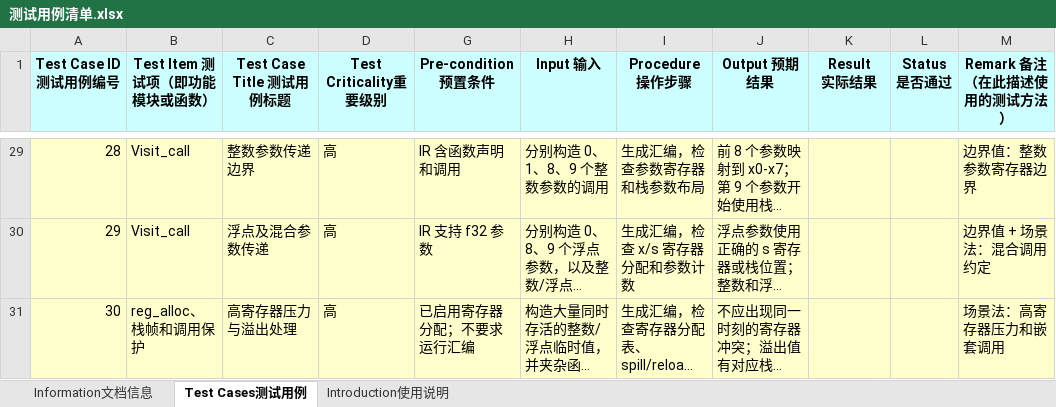
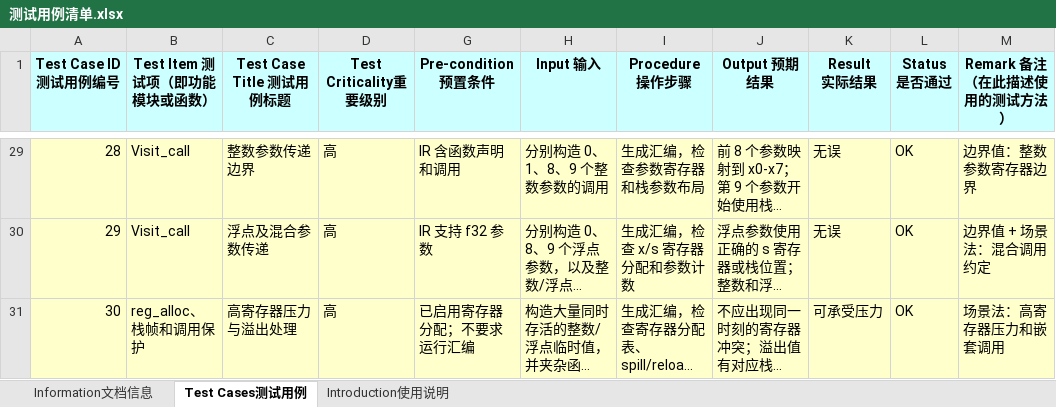
Before and after one commit to willreturn-zjw/my-compiler, an Excel workbook: 测试用例清单.xlsx, sheet Test Cases测试用例, drawn as a sheet; only a part is shown, gaps mark what is left out; long unchanged cells end in …; values as stored, in another font and other column widths than the file's, no borders; the diff covers the shown part only; the diff names each change by its address in the sheet, - before the commit and + after, or states it on an @@ line.

```diff
--- a/测试用例清单.xlsx (sheet Test Cases测试用例)
+++ b/测试用例清单.xlsx (sheet Test Cases测试用例)
-K29:K30 (Result 实际结果): (empty)
+K29:K30 (Result 实际结果): 无误
-L29:L31 (Status 是否通过): (empty)
+L29:L31 (Status 是否通过): OK
-K31 (Result 实际结果): (empty)
+K31 (Result 实际结果): 可承受压力
```
Also changed, not shown: 54 edited cells elsewhere in this sheet, sheet Information文档信息, charts or pictures.
